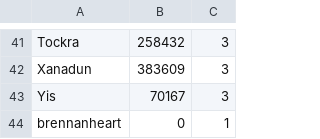
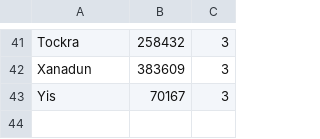
Before and after one commit to melbaa/summarize_consumes, a CSV file: examples/consumable-totals-aq40-2023-09-23-19-31-45.txt.csv, drawn as a sheet; only a part is shown, gaps mark what is left out.

```diff
--- a/examples/consumable-totals-aq40-2023-09-23-19-31-45.txt.csv
+++ b/examples/consumable-totals-aq40-2023-09-23-19-31-45.txt.csv
@@ -43,2 +43 @@ Xanadun,383609,3
 Yis,70167,3
-brennanheart,0,1
```
Also changed, not shown: examples/consumable-totals-bwl-2023-10-15.txt.csv, examples/consumable-totals-naxx-military-plague-construct-2023-10-12-19-38-01.txt.csv, 11 other files.
